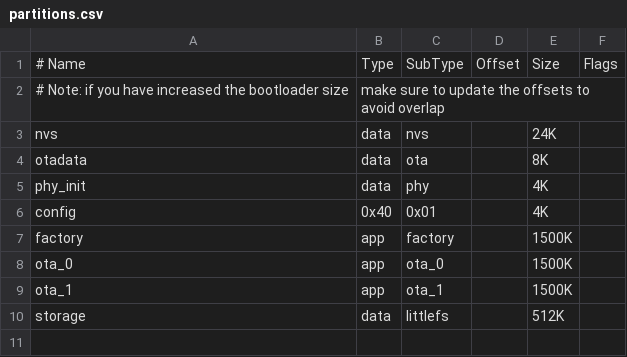
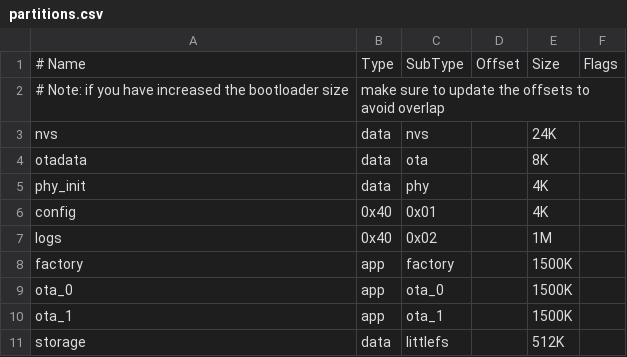
Before and after one commit to isakLevinson/mender-mcu-client, a CSV file: partitions.csv, drawn as a sheet.

```diff
--- a/partitions.csv
+++ b/partitions.csv
@@ -6,2 +6,3 @@ phy_init, data, phy,     ,        4K,
 config,   0x40, 0x01,    ,        4K,          	
+logs,     0x40, 0x02,    ,        1M,          	
 factory,  app,  factory, ,        1500K,
```
Also changed, not shown: 1 other file.
